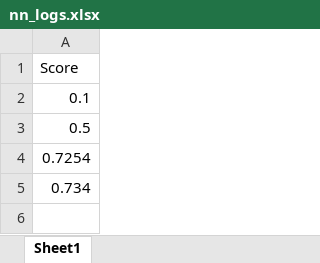
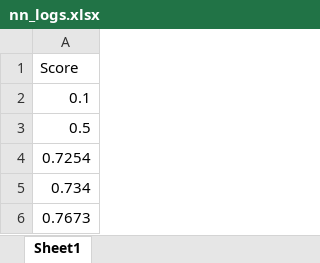
Before and after one commit to akshit113/credit-risk-modeling-with-machine-learning, an Excel workbook: nn_logs.xlsx, sheet Sheet1, drawn as a sheet; values as stored, in another font and other column widths than the file's, no borders; the diff names each change by its address in the sheet, - before the commit and + after, or states it on an @@ line.

```diff
--- a/nn_logs.xlsx (sheet Sheet1)
+++ b/nn_logs.xlsx (sheet Sheet1)
+row 6: 0.7673
```
Also changed, not shown: 3 other files.
